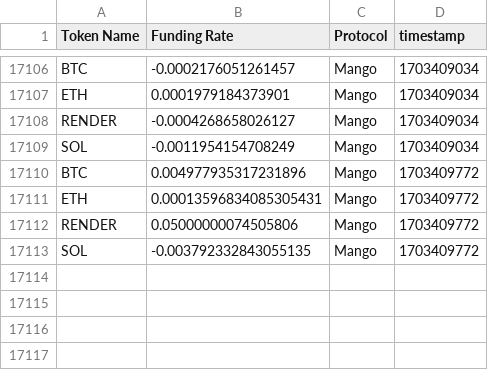
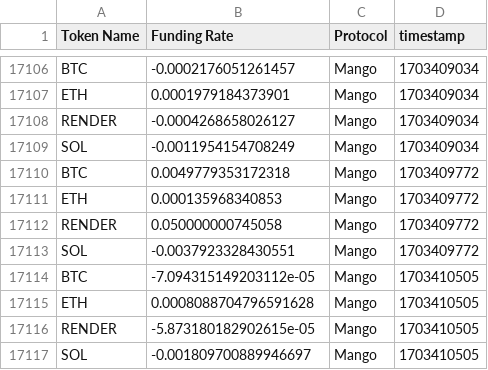
Before and after one commit to 0xsumatt/funding_rate_snaps, a CSV file: mango_funding_snap.csv, drawn as a sheet; only a part is shown, gaps mark what is left out.

```diff
--- a/mango_funding_snap.csv
+++ b/mango_funding_snap.csv
@@ -17109,5 +17109,9 @@ RENDER,-0.0004268658026127,Mango,1703409034
 SOL,-0.0011954154708249,Mango,1703409034
-BTC,0.004977935317231896,Mango,1703409772
-ETH,0.00013596834085305431,Mango,1703409772
-RENDER,0.05000000074505806,Mango,1703409772
-SOL,-0.003792332843055135,Mango,1703409772
+BTC,0.0049779353172318,Mango,1703409772
+ETH,0.000135968340853,Mango,1703409772
+RENDER,0.050000000745058,Mango,1703409772
+SOL,-0.0037923328430551,Mango,1703409772
+BTC,-7.094315149203112e-05,Mango,1703410505
+ETH,0.0008088704796591628,Mango,1703410505
+RENDER,-5.873180182902615e-05,Mango,1703410505
+SOL,-0.001809700889946697,Mango,1703410505
```
Also changed, not shown: 1 other file.
